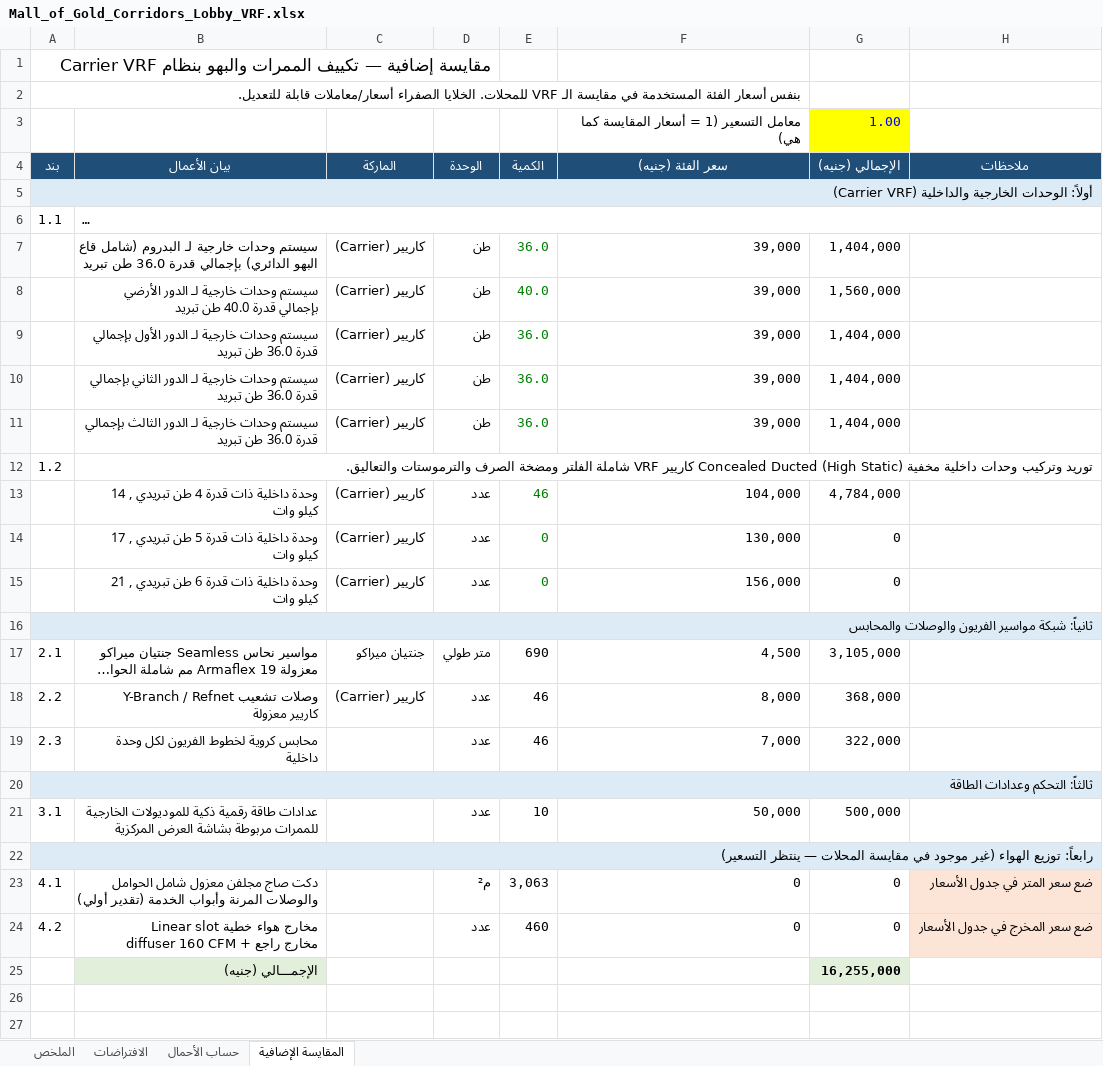
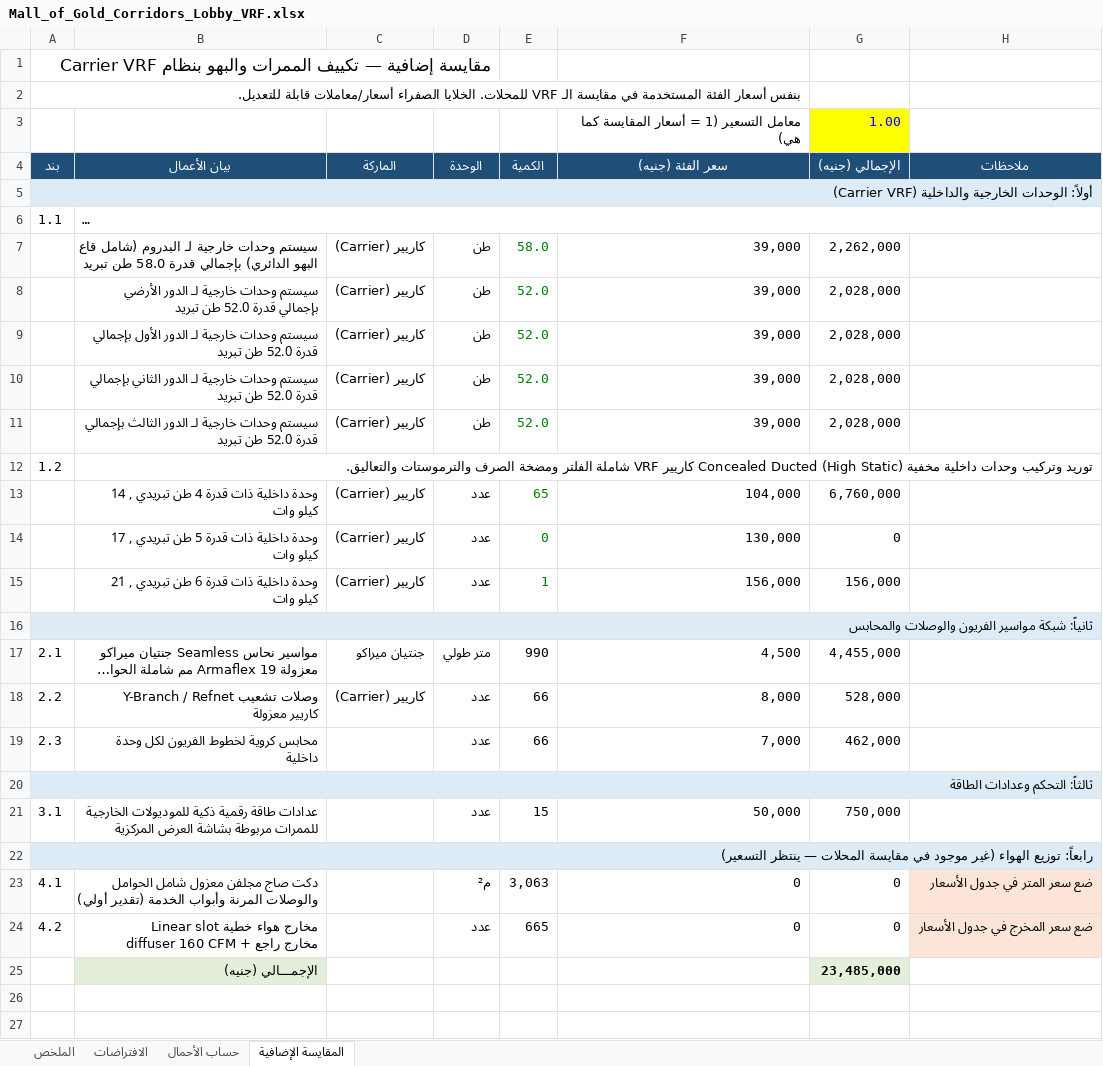
Before and after one commit to ITSysco/aircondition, an Excel workbook: mall_of_gold/Mall_of_Gold_Corridors_Lobby_VRF.xlsx, sheet المقايسة الإضافية, drawn as a sheet; only a part is shown; long unchanged cells end in …; values as stored, in another font and other column widths than the file's, no borders; the diff names each change by its address in the sheet, - before the commit and + after, or states it on an @@ line.

```diff
--- a/mall_of_gold/Mall_of_Gold_Corridors_Lobby_VRF.xlsx (sheet المقايسة الإضافية)
+++ b/mall_of_gold/Mall_of_Gold_Corridors_Lobby_VRF.xlsx (sheet المقايسة الإضافية)
-B7 (بيان الأعمال): …بإجمالي قدرة 36.0 طن تبريد
+B7 (بيان الأعمال): …بإجمالي قدرة 58.0 طن تبريد
-E7 (الكمية): 36.0
+E7 (الكمية): 58.0
-G7 (الإجمالي (جنيه)): 1,404,000
+G7 (الإجمالي (جنيه)): 2,262,000
-B8 (بيان الأعمال): …بإجمالي قدرة 40.0 طن تبريد
+B8 (بيان الأعمال): …بإجمالي قدرة 52.0 طن تبريد
-E8 (الكمية): 40.0
+E8 (الكمية): 52.0
-G8 (الإجمالي (جنيه)): 1,560,000
+G8 (الإجمالي (جنيه)): 2,028,000
-B9 (بيان الأعمال): …بإجمالي قدرة 36.0 طن تبريد
+B9 (بيان الأعمال): …بإجمالي قدرة 52.0 طن تبريد
-E9:E11 (الكمية): 36.0
+E9:E11 (الكمية): 52.0
-G9:G11 (الإجمالي (جنيه)): 1,404,000
+G9:G11 (الإجمالي (جنيه)): 2,028,000
-B10 (بيان الأعمال): …بإجمالي قدرة 36.0 طن تبريد
+B10 (بيان الأعمال): …بإجمالي قدرة 52.0 طن تبريد
-B11 (بيان الأعمال): …بإجمالي قدرة 36.0 طن تبريد
+B11 (بيان الأعمال): …بإجمالي قدرة 52.0 طن تبريد
-E13 (الكمية): 46
+E13 (الكمية): 65
-G13 (الإجمالي (جنيه)): 4,784,000
+G13 (الإجمالي (جنيه)): 6,760,000
-E15 (الكمية): 0
+E15 (الكمية): 1
-G15 (الإجمالي (جنيه)): 0
+G15 (الإجمالي (جنيه)): 156,000
-E17 (الكمية): 690
+E17 (الكمية): 990
-G17 (الإجمالي (جنيه)): 3,105,000
+G17 (الإجمالي (جنيه)): 4,455,000
-E18:E19 (الكمية): 46
+E18:E19 (الكمية): 66
-G18 (الإجمالي (جنيه)): 368,000
+G18 (الإجمالي (جنيه)): 528,000
-G19 (الإجمالي (جنيه)): 322,000
+G19 (الإجمالي (جنيه)): 462,000
-E21 (الكمية): 10
+E21 (الكمية): 15
-G21 (الإجمالي (جنيه)): 500,000
+G21 (الإجمالي (جنيه)): 750,000
-E24 (الكمية): 460
+E24 (الكمية): 665
-G25 (الإجمالي (جنيه)): 16,255,000
+G25 (الإجمالي (جنيه)): 23,485,000
```
Also changed, not shown: sheet حساب الأحمال, sheet الملخص, sheet الافتراضات, formulas that keep their value.
